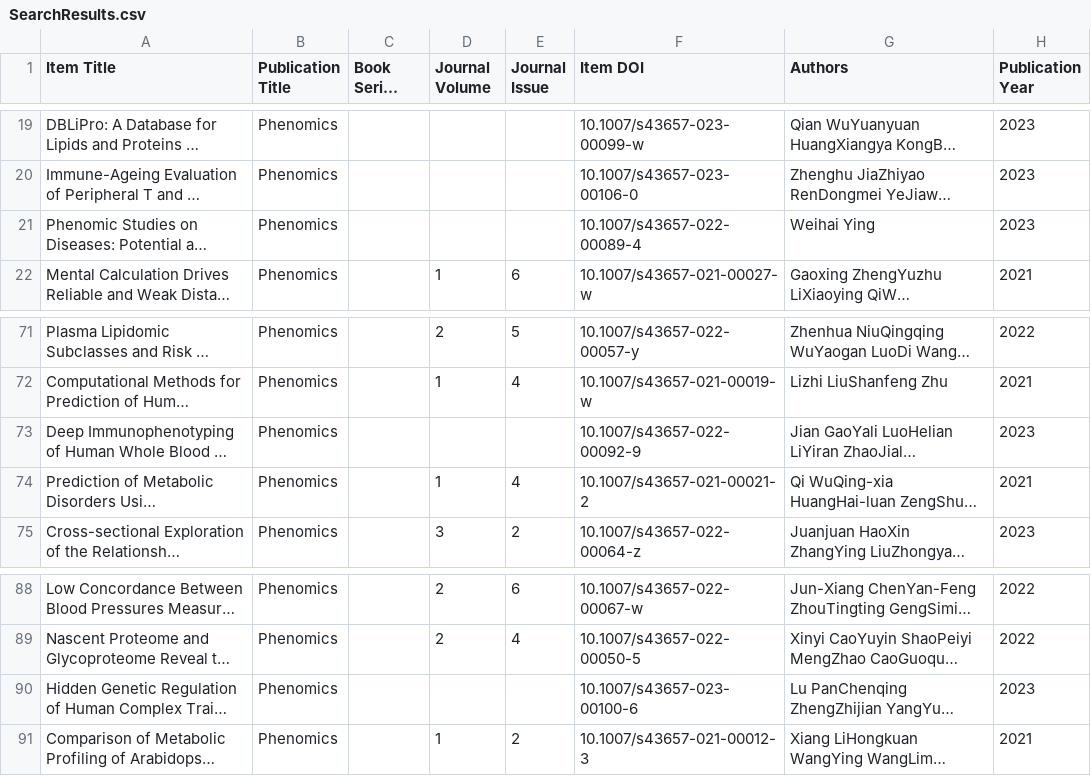
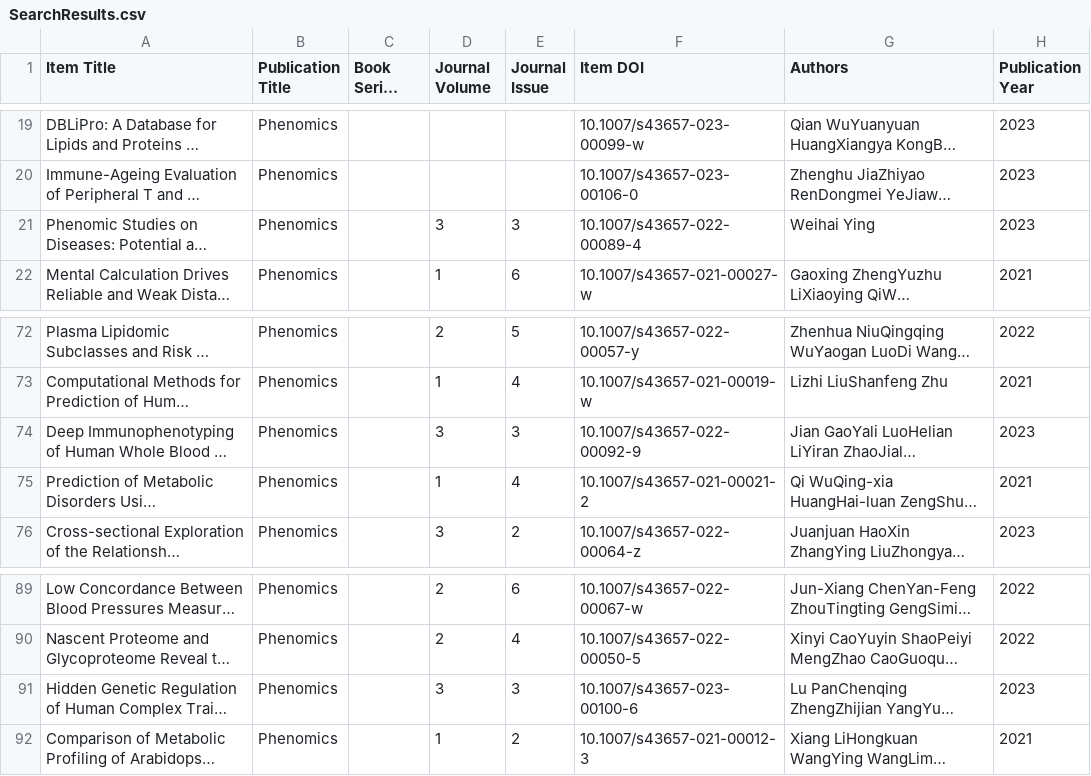
Before and after one commit to Wqing35/phenomics, a CSV file: weekly_online_paper_metrices/SearchResults.csv, drawn as a sheet; only a part is shown, gaps mark what is left out; long unchanged cells end in …; addresses are those after the commit; the diff covers the shown part only; the diff names each change by its address in the sheet, - before the commit and + after, or states it on an @@ line.

```diff
--- a/weekly_online_paper_metrices/SearchResults.csv
+++ b/weekly_online_paper_metrices/SearchResults.csv
-D21 (Journal Volume): (empty)
+D21 (Journal Volume): 3
-E21 (Journal Issue): (empty)
+E21 (Journal Issue): 3
-D74 (Journal Volume): (empty)
+D74 (Journal Volume): 3
-E74 (Journal Issue): (empty)
+E74 (Journal Issue): 3
-D91 (Journal Volume): (empty)
+D91 (Journal Volume): 3
-E91 (Journal Issue): (empty)
+E91 (Journal Issue): 3
```
Also changed, not shown: 2 added rows, 1 moved row and 11 edited cells elsewhere in this file, weekly_online_paper_metrices/pred_if_df.csv, 7 other files.
